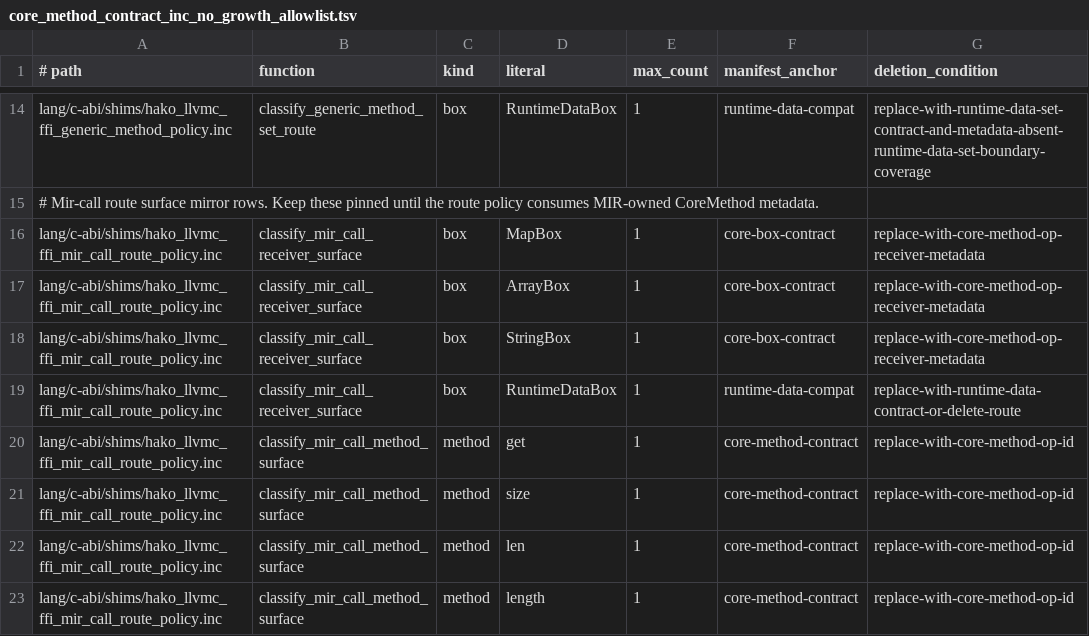
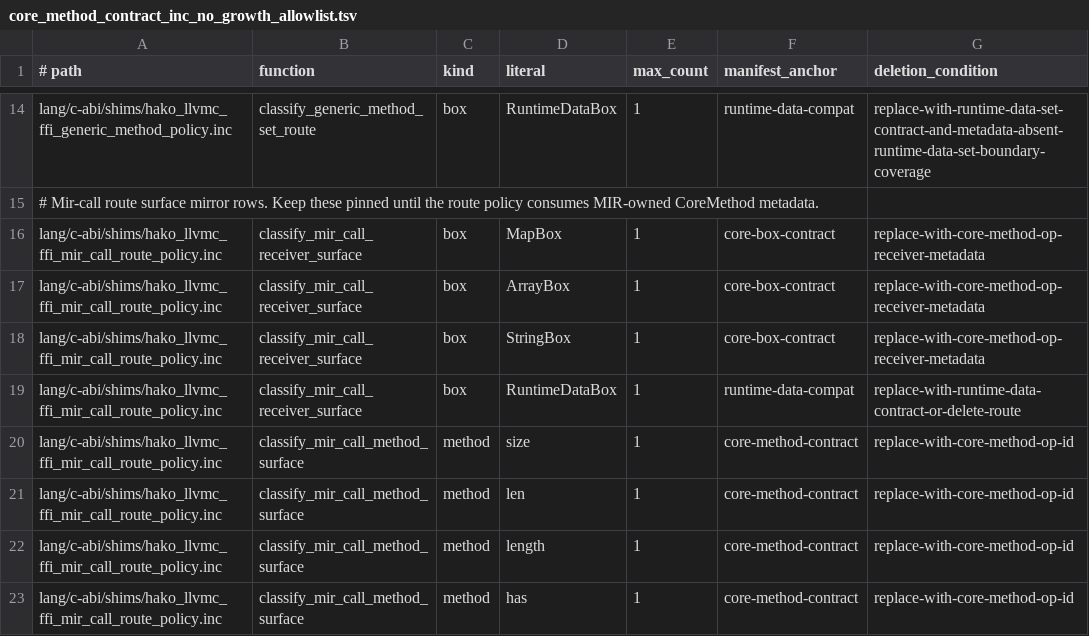
Before and after one commit to hakorune/hakorune, a TSV file: tools/checks/core_method_contract_inc_no_growth_allowlist.tsv, drawn as a sheet; only a part is shown, gaps mark what is left out; the shorter side is filled out with more unchanged rows; the diff names each change by its address in the sheet, - before the commit and + after, or states it on an @@ line.

Commit message:
cleanup: prune get route surface mirror

```diff
--- a/tools/checks/core_method_contract_inc_no_growth_allowlist.tsv
+++ b/tools/checks/core_method_contract_inc_no_growth_allowlist.tsv
-row 20: lang/c-abi/shims/hako_llvmc_ffi_mir_call_route_policy.inc | classify_mir_call_method_surface | method | get | 1 | core-method-contract | replace-with-core-method-op-id
```
Also changed, not shown: 3 other files.
